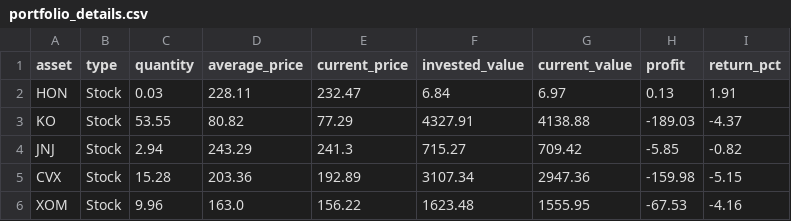
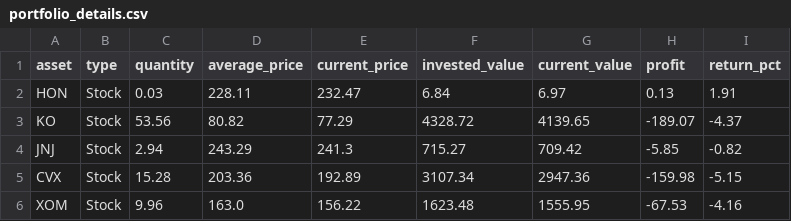
Before and after one commit to JMRCGuedes/Invest, a CSV file: portfolio_details.csv, drawn as a sheet.

```diff
--- a/portfolio_details.csv
+++ b/portfolio_details.csv
@@ -2,3 +2,3 @@ asset,type,quantity,average_price,current_price,invested_value,current_value,pro
 HON,Stock,0.03,228.11,232.47,6.84,6.97,0.13,1.91
-KO,Stock,53.55,80.82,77.29,4327.91,4138.88,-189.03,-4.37
+KO,Stock,53.56,80.82,77.29,4328.72,4139.65,-189.07,-4.37
 JNJ,Stock,2.94,243.29,241.3,715.27,709.42,-5.85,-0.82
```
Also changed, not shown: daily_signals.csv, 3 other files.
